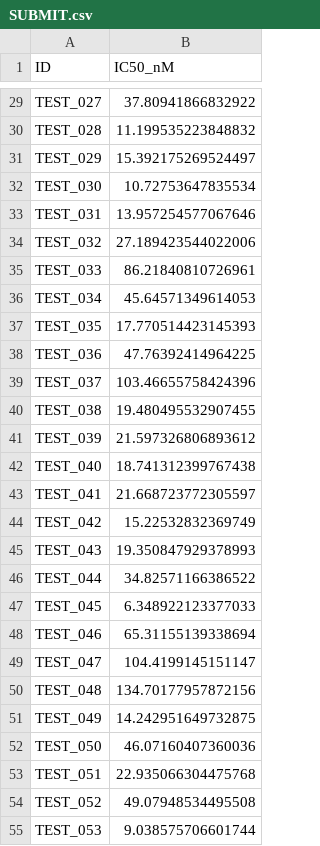
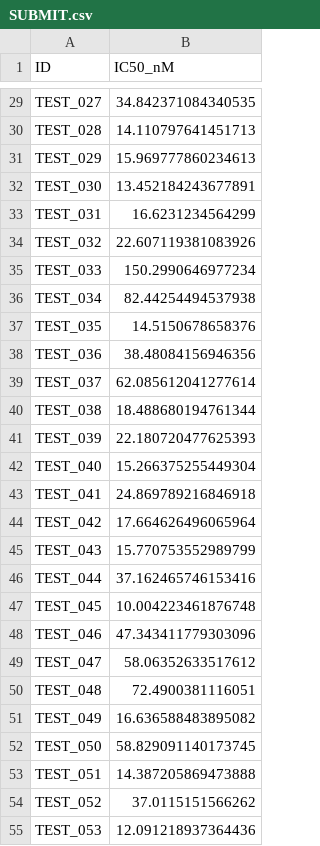
Before and after one commit to hajinie/mqubit, a CSV file: dacon/data/SUBMIT.csv, drawn as a sheet; only a part is shown, gaps mark what is left out; the diff covers the shown part only; the diff names each change by its address in the sheet, - before the commit and + after, or states it on an @@ line.

```diff
--- a/dacon/data/SUBMIT.csv
+++ b/dacon/data/SUBMIT.csv
-B29 (IC50_nM): 37.80941866832922
+B29 (IC50_nM): 34.842371084340535
-B30 (IC50_nM): 11.199535223848832
+B30 (IC50_nM): 14.110797641451713
-B31 (IC50_nM): 15.392175269524497
+B31 (IC50_nM): 15.969777860234613
-B32 (IC50_nM): 10.72753647835534
+B32 (IC50_nM): 13.452184243677891
-B33 (IC50_nM): 13.957254577067646
+B33 (IC50_nM): 16.6231234564299
-B34 (IC50_nM): 27.189423544022006
+B34 (IC50_nM): 22.607119381083926
-B35 (IC50_nM): 86.21840810726961
+B35 (IC50_nM): 150.2990646977234
-B36 (IC50_nM): 45.64571349614053
+B36 (IC50_nM): 82.44254494537938
-B37 (IC50_nM): 17.770514423145393
+B37 (IC50_nM): 14.5150678658376
-B38 (IC50_nM): 47.76392414964225
+B38 (IC50_nM): 38.48084156946356
-B39 (IC50_nM): 103.46655758424396
+B39 (IC50_nM): 62.085612041277614
-B40 (IC50_nM): 19.480495532907455
+B40 (IC50_nM): 18.488680194761344
-B41 (IC50_nM): 21.597326806893612
+B41 (IC50_nM): 22.180720477625393
-B42 (IC50_nM): 18.741312399767438
+B42 (IC50_nM): 15.266375255449304
-B43 (IC50_nM): 21.668723772305597
+B43 (IC50_nM): 24.869789216846918
-B44 (IC50_nM): 15.22532832369749
+B44 (IC50_nM): 17.664626496065964
-B45 (IC50_nM): 19.350847929378993
+B45 (IC50_nM): 15.770753552989799
-B46 (IC50_nM): 34.82571166386522
+B46 (IC50_nM): 37.162465746153416
-B47 (IC50_nM): 6.348922123377033
+B47 (IC50_nM): 10.004223461876748
-B48 (IC50_nM): 65.31155139338694
+B48 (IC50_nM): 47.343411779303096
-B49 (IC50_nM): 104.4199145151147
+B49 (IC50_nM): 58.06352633517612
-B50 (IC50_nM): 134.70177957872156
+B50 (IC50_nM): 72.4900381116051
-B51 (IC50_nM): 14.242951649732875
+B51 (IC50_nM): 16.636588483895082
-B52 (IC50_nM): 46.07160407360036
+B52 (IC50_nM): 58.829091140173745
-B53 (IC50_nM): 22.935066304475768
+B53 (IC50_nM): 14.387205869473888
-B54 (IC50_nM): 49.07948534495508
+B54 (IC50_nM): 37.0115151566262
-B55 (IC50_nM): 9.038575706601744
+B55 (IC50_nM): 12.091218937364436
```
Also changed, not shown: 86 edited cells elsewhere in this file, 3 other files.
